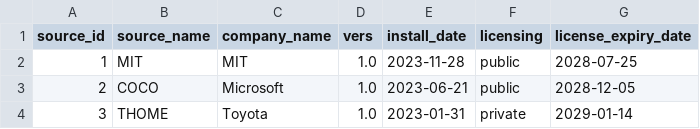
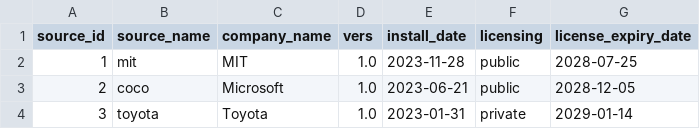
Before and after one commit to ConnorSouthEngineering/FYP, a CSV file: PostGres/Testing/DataLoading/Sources.csv, drawn as a sheet.

```diff
--- a/PostGres/Testing/DataLoading/Sources.csv
+++ b/PostGres/Testing/DataLoading/Sources.csv
@@ -1,4 +1,4 @@
 source_id,source_name,company_name,vers,install_date,licensing,license_expiry_date
-1,MIT,MIT,1.0,2023-11-28,public,2028-07-25
-2,COCO,Microsoft,1.0,2023-06-21,public,2028-12-05
-3,THOME,Toyota,1.0,2023-01-31,private,2029-01-14
+1,mit,MIT,1.0,2023-11-28,public,2028-07-25
+2,coco,Microsoft,1.0,2023-06-21,public,2028-12-05
+3,toyota,Toyota,1.0,2023-01-31,private,2029-01-14
```
Also changed, not shown: 41 other files.
